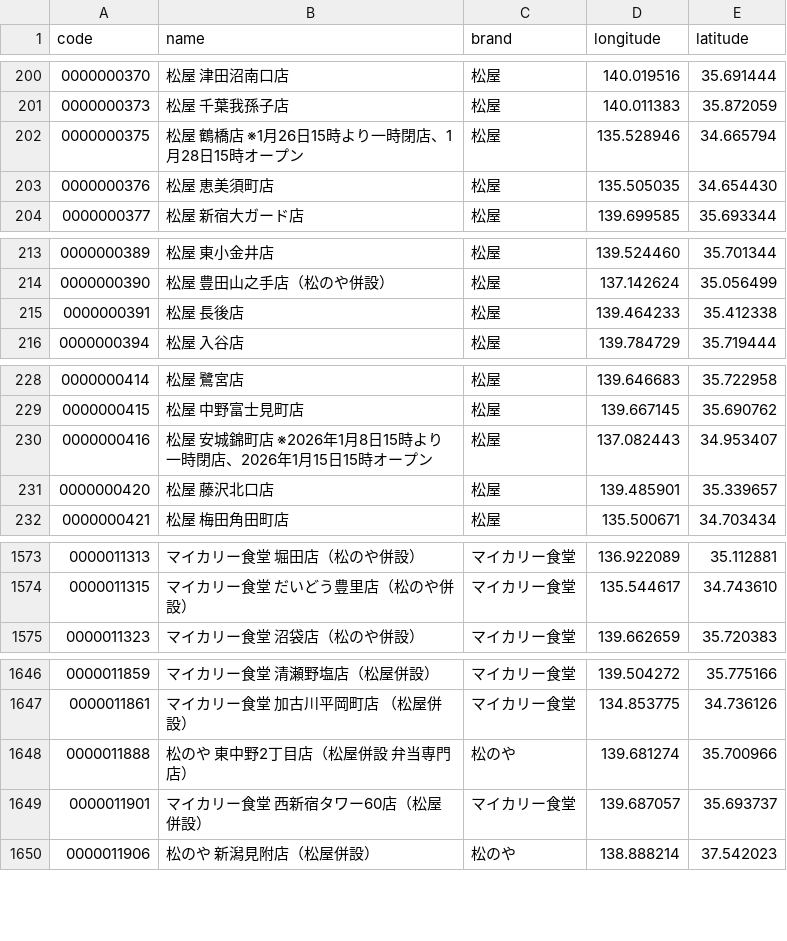
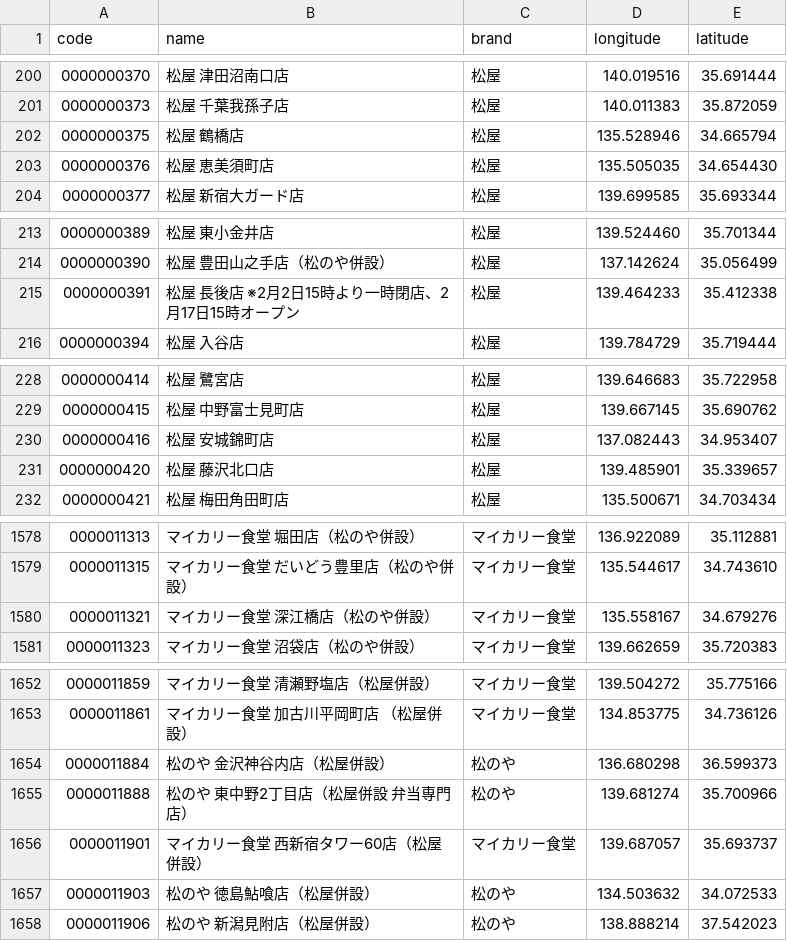
Before and after one commit to yykuso/matsuyafoodsmap, a CSV file: data/matsuyafoods.csv, drawn as a sheet; only a part is shown, gaps mark what is left out; the diff covers the shown part only.

```diff
--- a/data/matsuyafoods.csv
+++ b/data/matsuyafoods.csv
@@ -201,3 +201,3 @@ code,name,brand,longitude,latitude
 0000000373,松屋 千葉我孫子店,松屋,140.011383,35.872059
-0000000375,松屋 鶴橋店 ※1月26日15時より一時閉店、1月28日15時オープン,松屋,135.528946,34.665794
+0000000375,松屋 鶴橋店,松屋,135.528946,34.665794
 0000000376,松屋 恵美須町店,松屋,135.505035,34.654430
@@ -214,3 +214,3 @@ code,name,brand,longitude,latitude
 0000000390,松屋 豊田山之手店（松のや併設）,松屋,137.142624,35.056499
-0000000391,松屋 長後店,松屋,139.464233,35.412338
+0000000391,松屋 長後店 ※2月2日15時より一時閉店、2月17日15時オープン,松屋,139.464233,35.412338
 0000000394,松屋 入谷店,松屋,139.784729,35.719444
@@ -229,3 +229,3 @@ code,name,brand,longitude,latitude
 0000000415,松屋 中野富士見町店,松屋,139.667145,35.690762
-0000000416,松屋 安城錦町店 ※2026年1月8日15時より一時閉店、2026年1月15日15時オープン,松屋,137.082443,34.953407
+0000000416,松屋 安城錦町店,松屋,137.082443,34.953407
 0000000420,松屋 藤沢北口店,松屋,139.485901,35.339657
@@ -1574,2 +1579,3 @@ code,name,brand,longitude,latitude
 0000011315,マイカリー食堂 だいどう豊里店（松のや併設）,マイカリー食堂,135.544617,34.743610
+0000011321,マイカリー食堂 深江橋店（松のや併設）,マイカリー食堂,135.558167,34.679276
 0000011323,マイカリー食堂 沼袋店（松のや併設）,マイカリー食堂,139.662659,35.720383
@@ -1647,4 +1653,6 @@ code,name,brand,longitude,latitude
 0000011861,マイカリー食堂 加古川平岡町店 （松屋併設）,マイカリー食堂,134.853775,34.736126
+0000011884,松のや 金沢神谷内店（松屋併設）,松のや,136.680298,36.599373
 0000011888,松のや 東中野2丁目店（松屋併設 弁当専門店）,松のや,139.681274,35.700966
 0000011901,マイカリー食堂 西新宿タワー60店（松屋併設）,マイカリー食堂,139.687057,35.693737
+0000011903,松のや 徳島鮎喰店（松屋併設）,松のや,134.503632,34.072533
 0000011906,松のや 新潟見附店（松屋併設）,松のや,138.888214,37.542023
```
Also changed, not shown: 10 added rows and 29 edited cells elsewhere in this file.
